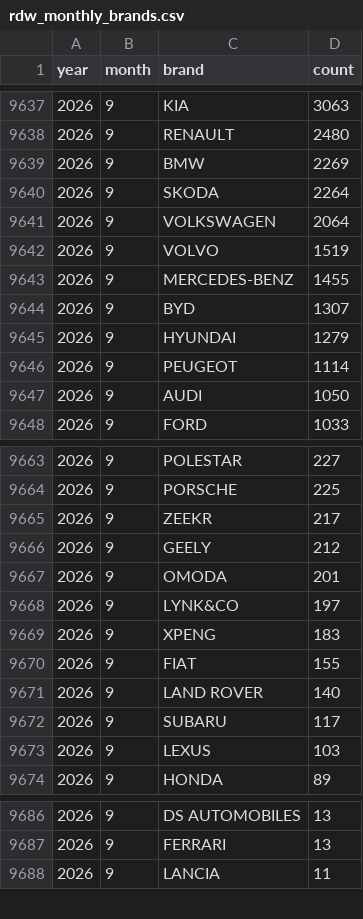
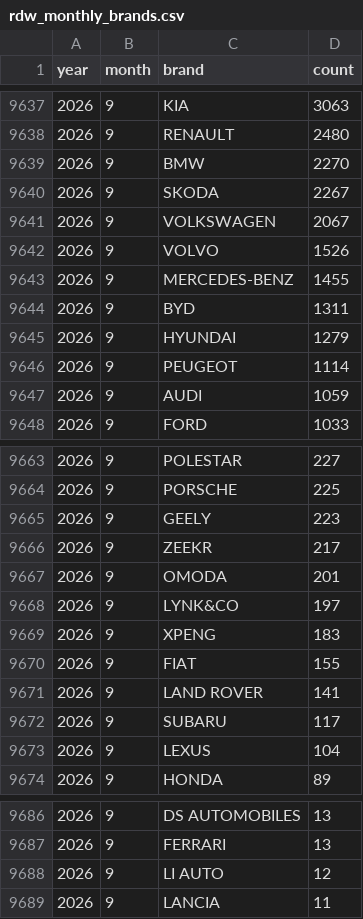
Before and after one commit to bowardzhang/VRS, a CSV file: data/Netherlands/rdw_monthly_brands.csv, drawn as a sheet; only a part is shown, gaps mark what is left out; the diff covers the shown part only.

```diff
--- a/data/Netherlands/rdw_monthly_brands.csv
+++ b/data/Netherlands/rdw_monthly_brands.csv
@@ -9638,11 +9638,11 @@ year,month,brand,count
 2026,9,RENAULT,2480
-2026,9,BMW,2269
-2026,9,SKODA,2264
-2026,9,VOLKSWAGEN,2064
-2026,9,VOLVO,1519
+2026,9,BMW,2270
+2026,9,SKODA,2267
+2026,9,VOLKSWAGEN,2067
+2026,9,VOLVO,1526
 2026,9,MERCEDES-BENZ,1455
-2026,9,BYD,1307
+2026,9,BYD,1311
 2026,9,HYUNDAI,1279
 2026,9,PEUGEOT,1114
-2026,9,AUDI,1050
+2026,9,AUDI,1059
 2026,9,FORD,1033
@@ -9664,4 +9664,4 @@ year,month,brand,count
 2026,9,PORSCHE,225
+2026,9,GEELY,223
 2026,9,ZEEKR,217
-2026,9,GEELY,212
 2026,9,OMODA,201
@@ -9670,5 +9670,5 @@ year,month,brand,count
 2026,9,FIAT,155
-2026,9,LAND ROVER,140
+2026,9,LAND ROVER,141
 2026,9,SUBARU,117
-2026,9,LEXUS,103
+2026,9,LEXUS,104
 2026,9,HONDA,89
@@ -9687,2 +9687,3 @@ year,month,brand,count
 2026,9,FERRARI,13
+2026,9,LI AUTO,12
 2026,9,LANCIA,11
```
Also changed, not shown: 1 removed row and 5 edited cells elsewhere in this file, data/Netherlands/rdw_body_monthly.csv, data/Netherlands/rdw_models.csv, 5 other files.
